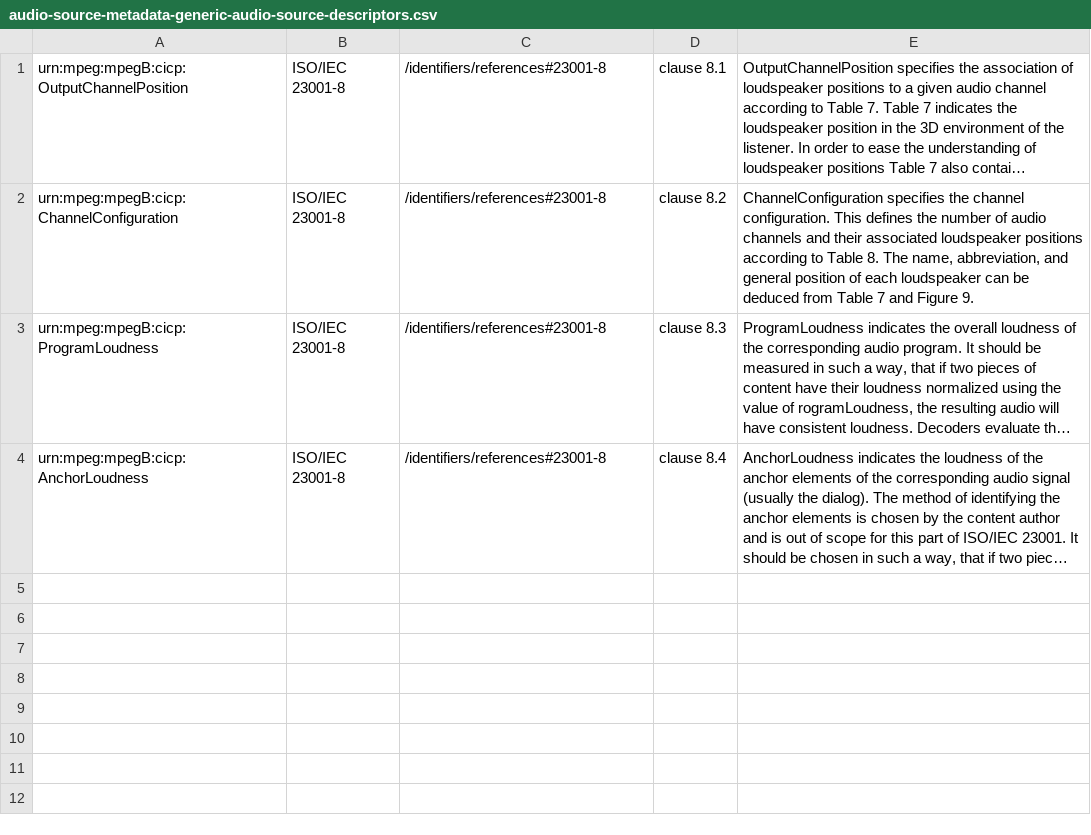
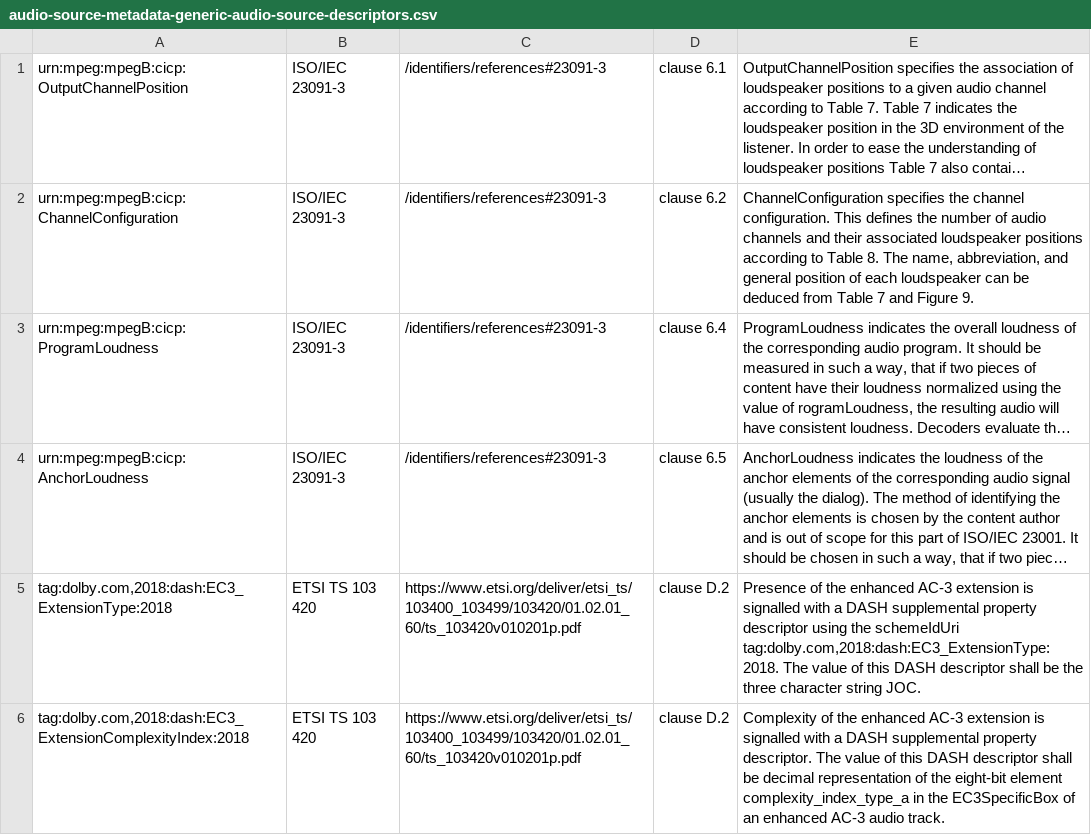
Before and after one commit to Dash-Industry-Forum/Identifiers, a CSV file: csv/audio-source-metadata-generic-audio-source-descriptors.csv, drawn as a sheet; long unchanged cells end in …; the diff names each change by its address in the sheet, - before the commit and + after, or states it on an @@ line.

```diff
--- a/csv/audio-source-metadata-generic-audio-source-descriptors.csv
+++ b/csv/audio-source-metadata-generic-audio-source-descriptors.csv
-B1:B4: ISO/IEC 23001-8
+B1:B4: ISO/IEC 23091-3
-C1:C4: /identifiers/references#23001-8
+C1:C4: /identifiers/references#23091-3
-D1: clause 8.1
+D1: clause 6.1
-D2: clause 8.2
+D2: clause 6.2
-D3: clause 8.3
+D3: clause 6.4
-D4: clause 8.4
+D4: clause 6.5
+row 5: tag:dolby.com,2018:dash:EC3_ExtensionType:2018 | ETSI TS 103 420 | https://www.etsi.org/deliver/etsi_ts/103400_103499/103420/01.02.01_60/ts_103420v010201p.pdf | clause D.2 | Presence of the enhanced AC-3 extension is signalled with a DASH supplemental property descriptor using the schemeIdUri tag:dolby.com,2018:dash:EC3_ExtensionType:2018. The value of this DASH descriptor shall be the three character string JOC.
+row 6: tag:dolby.com,2018:dash:EC3_ExtensionComplexityIndex:2018 | ETSI TS 103 420 | https://www.etsi.org/deliver/etsi_ts/103400_103499/103420/01.02.01_60/ts_103420v010201p.pdf | clause D.2 | Complexity of the enhanced AC-3 extension is signalled with a DASH supplemental property descriptor. The value of this DASH descriptor shall be decimal representation of the eight-bit element complexity_index_type_a in the EC3SpecificBox of an enhanced AC-3 audio track.
```
Also changed, not shown: csv/audio-source-metadata-audio-channel-configuration.csv.
